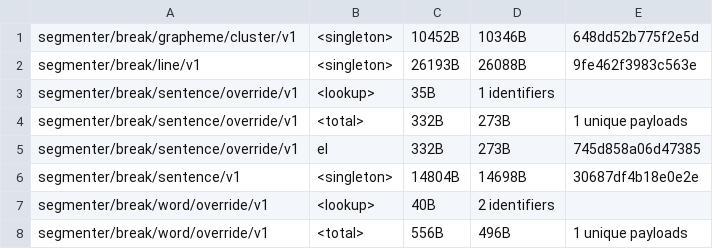
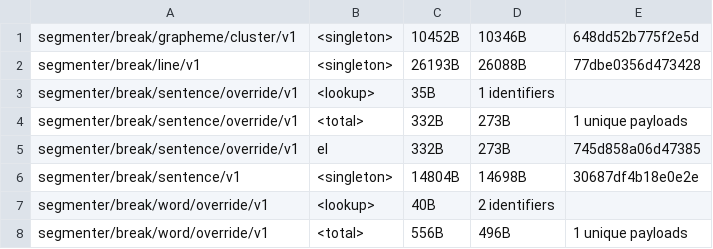
Before and after one commit to makotokato/icu4x, a CSV file: provider/data/segmenter/fingerprints.csv, drawn as a sheet; only a part is shown.

```diff
--- a/provider/data/segmenter/fingerprints.csv
+++ b/provider/data/segmenter/fingerprints.csv
@@ -1,3 +1,3 @@
 segmenter/break/grapheme/cluster/v1, <singleton>, 10452B, 10346B, 648dd52b775f2e5d
-segmenter/break/line/v1, <singleton>, 26193B, 26088B, 9fe462f3983c563e
+segmenter/break/line/v1, <singleton>, 26193B, 26088B, 77dbe0356d473428
 segmenter/break/sentence/override/v1, <lookup>, 35B, 1 identifiers
```
Also changed, not shown: 3 other files.
